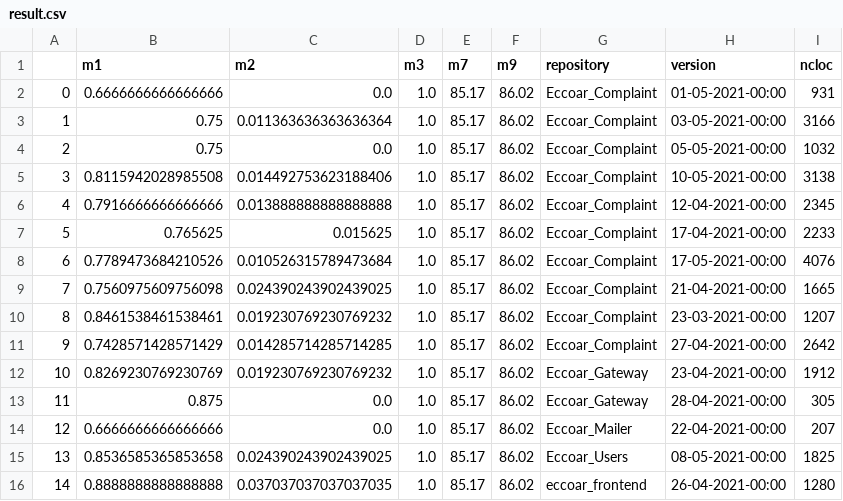
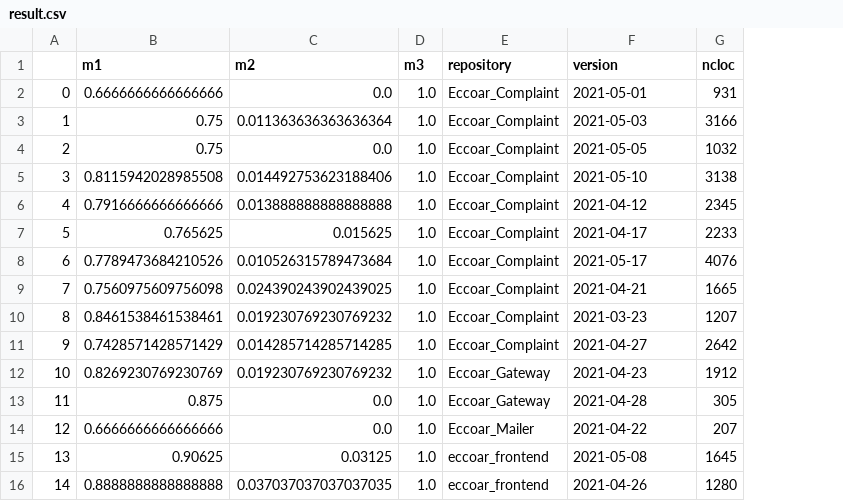
Before and after one commit to Eccoar/2020.2-Eccoar-Analytics, a CSV file: result.csv, drawn as a sheet; removed rows and columns are numbered as before the commit, all else as after; the diff names each change by its address in the sheet, - before the commit and + after, or states it on an @@ line.

```diff
--- a/result.csv
+++ b/result.csv
-column E (m7), rows 2-16: all 85.17
-column F (m9), rows 2-16: all 86.02
-F2 (version): 01-05-2021-00:00
+F2 (version): 2021-05-01
-F3 (version): 03-05-2021-00:00
+F3 (version): 2021-05-03
-F4 (version): 05-05-2021-00:00
+F4 (version): 2021-05-05
-F5 (version): 10-05-2021-00:00
+F5 (version): 2021-05-10
-F6 (version): 12-04-2021-00:00
+F6 (version): 2021-04-12
-F7 (version): 17-04-2021-00:00
+F7 (version): 2021-04-17
-F8 (version): 17-05-2021-00:00
+F8 (version): 2021-05-17
-F9 (version): 21-04-2021-00:00
+F9 (version): 2021-04-21
-F10 (version): 23-03-2021-00:00
+F10 (version): 2021-03-23
-F11 (version): 27-04-2021-00:00
+F11 (version): 2021-04-27
-F12 (version): 23-04-2021-00:00
+F12 (version): 2021-04-23
-F13 (version): 28-04-2021-00:00
+F13 (version): 2021-04-28
-F14 (version): 22-04-2021-00:00
+F14 (version): 2021-04-22
-B15 (m1): 0.8536585365853658
+B15 (m1): 0.90625
-C15 (m2): 0.024390243902439025
+C15 (m2): 0.03125
-E15 (repository): Eccoar_Users
+E15 (repository): eccoar_frontend
-F15 (version): 08-05-2021-00:00
+F15 (version): 2021-05-08
-G15 (ncloc): 1825
+G15 (ncloc): 1645
-F16 (version): 26-04-2021-00:00
+F16 (version): 2021-04-26
```
Also changed, not shown: fga-eps-mds-2020-2-Eccoar-qualidade-total-processo.csv, 1 other file.
